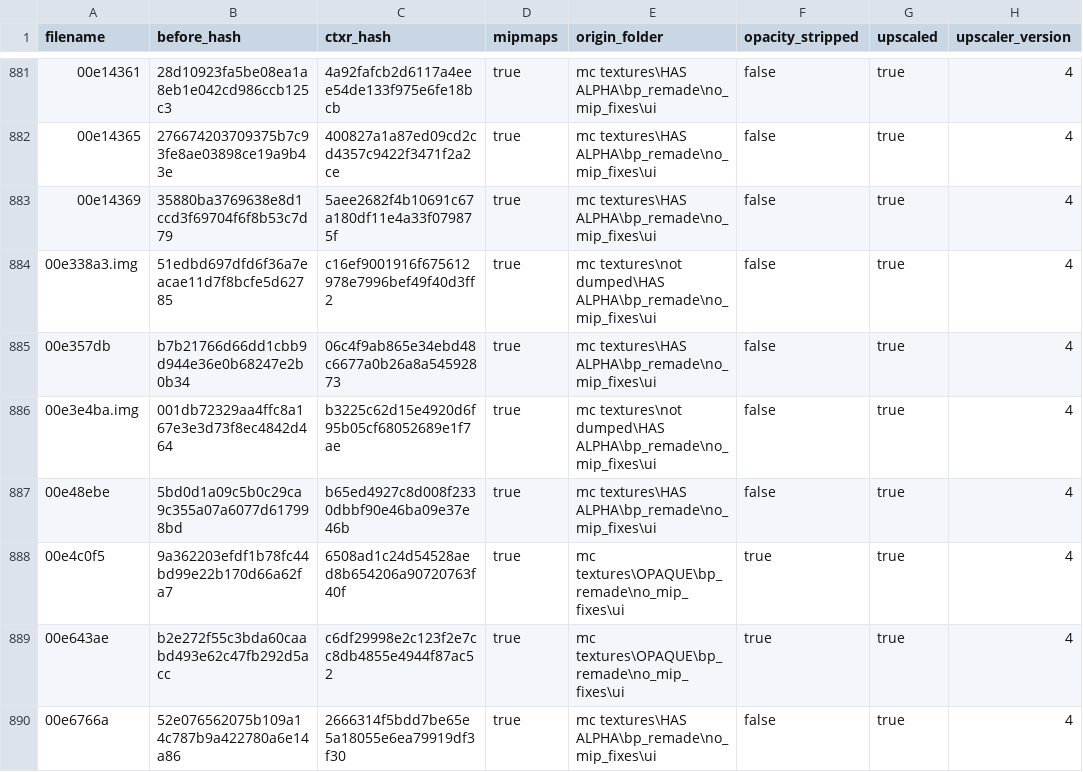
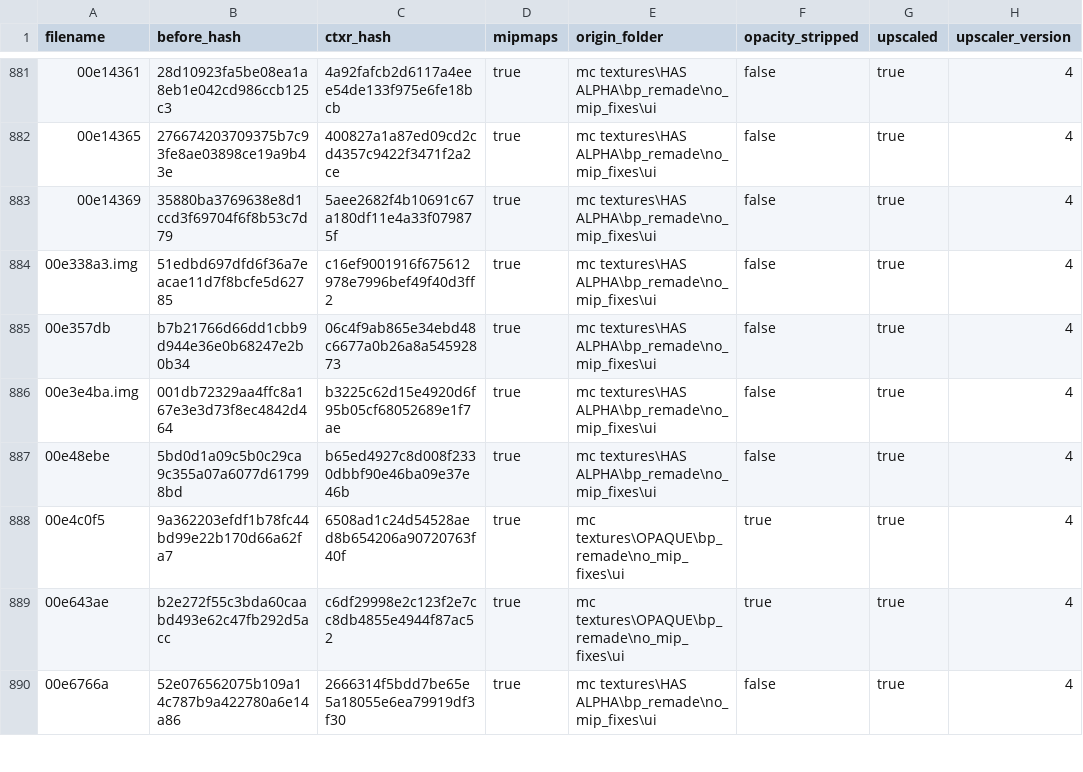
Before and after one commit to ShizCalev/MGS3-Upscaled-UI-Textures, a CSV file: Textures/Staging - 2x Upscaled/textures/flatlist/ovr_stm/_win/conversion_hashes.csv, drawn as a sheet; only a part is shown, gaps mark what is left out; the diff covers the shown part only; the diff names each change by its address in the sheet, - before the commit and + after, or states it on an @@ line.

```diff
--- a/Textures/Staging - 2x Upscaled/textures/flatlist/ovr_stm/_win/conversion_hashes.csv
+++ b/Textures/Staging - 2x Upscaled/textures/flatlist/ovr_stm/_win/conversion_hashes.csv
-E884 (origin_folder): mc textures\not dumped\HAS ALPHA\bp_remade\no_mip_fixes\ui
+E884 (origin_folder): mc textures\HAS ALPHA\bp_remade\no_mip_fixes\ui
-E886 (origin_folder): mc textures\not dumped\HAS ALPHA\bp_remade\no_mip_fixes\ui
+E886 (origin_folder): mc textures\HAS ALPHA\bp_remade\no_mip_fixes\ui
```
Also changed, not shown: 75 edited cells elsewhere in this file, Textures/Staging - 4x Upscaled/textures/flatlist/ovr_stm/_win/conversion_hashes.csv.
